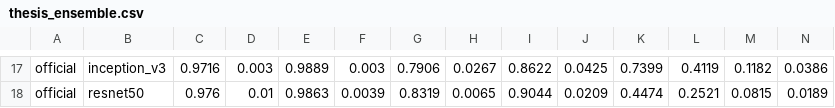
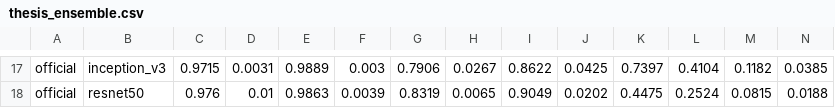
Before and after one commit to meap11/ppneu, a CSV file: results/thesis_ensemble.csv, drawn as a sheet; only a part is shown, gaps mark what is left out; the diff covers the shown part only; the diff names each change by its address in the sheet, - before the commit and + after, or states it on an @@ line.

```diff
--- a/results/thesis_ensemble.csv
+++ b/results/thesis_ensemble.csv
-C17: 0.9716
+C17: 0.9715
-D17: 0.003
+D17: 0.0031
-K17: 0.7399
+K17: 0.7397
-L17: 0.4119
+L17: 0.4104
-N17: 0.0386
+N17: 0.0385
-I18: 0.9044
+I18: 0.9049
-J18: 0.0209
+J18: 0.0202
-K18: 0.4474
+K18: 0.4475
-L18: 0.2521
+L18: 0.2524
-N18: 0.0189
+N18: 0.0188
```
Also changed, not shown: 1 added row, 1 removed row and 32 edited cells elsewhere in this file, results/auroc_ci_seed0.csv, results/ensemble_fitted_on_val.csv, 8 other files.
